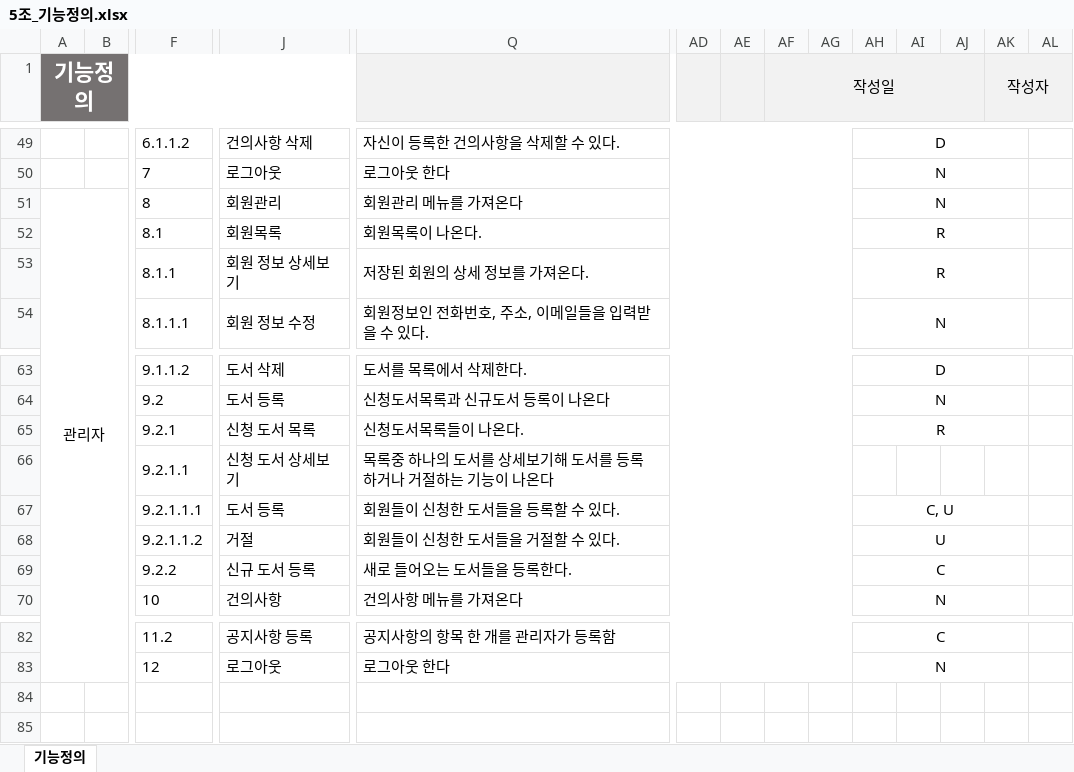
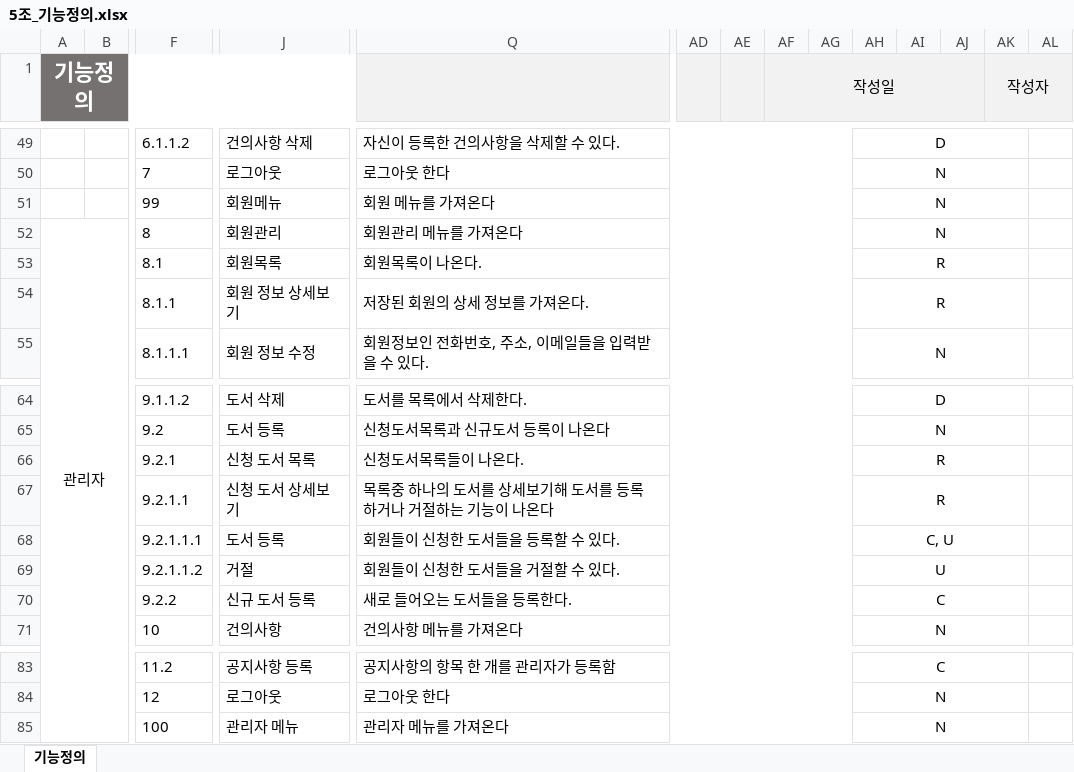
Before and after one commit to BeomSeokYu/Java-Books-Management, an Excel workbook: 5조_기능정의.xlsx, sheet 기능정의, drawn as a sheet; only a part is shown, gaps mark what is left out; values as stored, in another font and other column widths than the file's, no borders; addresses are those after the commit; rows hold the shown columns only; the diff names each change by its address in the sheet, - before the commit and + after, or states it on an @@ line.

```diff
--- a/5조_기능정의.xlsx (sheet 기능정의)
+++ b/5조_기능정의.xlsx (sheet 기능정의)
+row 51:  |  | 99 | 회원메뉴 | 회원 메뉴를 가져온다 |  |  |  |  | N
-AH67: (empty)
+AH67: R
+AH67:AK67 merged
+row 85:  |  | 100 | 관리자 메뉴 | 관리자 메뉴를 가져온다 |  |  |  |  | N
```
Also changed, not shown: 5조_WBS.xlsx, 5조_화면목록.xlsx, 6 other files.
